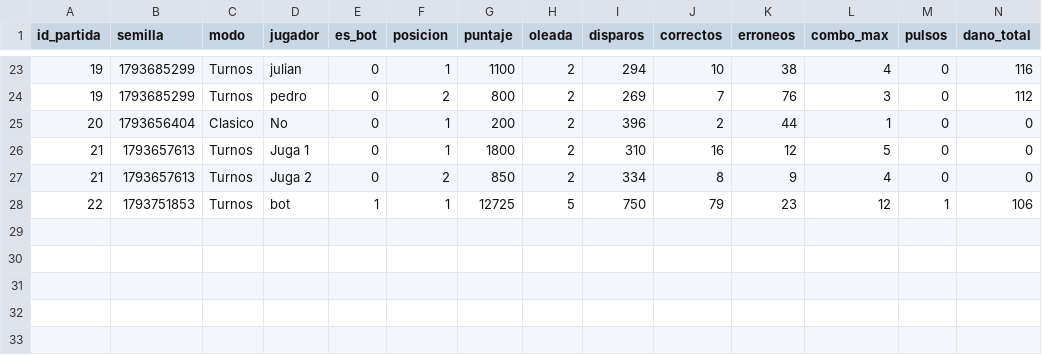
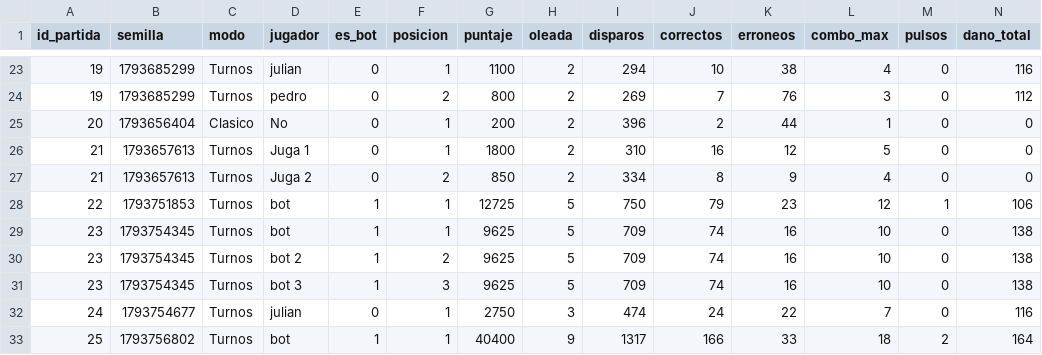
Before and after one commit to jurami111/Fase-Orbital, a CSV file: historial.csv, drawn as a sheet; only a part is shown, gaps mark what is left out; rows hold the shown columns only; the diff names each change by its address in the sheet, - before the commit and + after, or states it on an @@ line.

```diff
--- a/historial.csv
+++ b/historial.csv
+row 29: 23 | 1793754345 | Turnos | bot | 1 | 1 | 9625 | 5 | 709 | 74 | 16 | 10 | 0 | 138
+row 30: 23 | 1793754345 | Turnos | bot 2 | 1 | 2 | 9625 | 5 | 709 | 74 | 16 | 10 | 0 | 138
+row 31: 23 | 1793754345 | Turnos | bot 3 | 1 | 3 | 9625 | 5 | 709 | 74 | 16 | 10 | 0 | 138
+row 32: 24 | 1793754677 | Turnos | julian | 0 | 1 | 2750 | 3 | 474 | 24 | 22 | 7 | 0 | 116
+row 33: 25 | 1793756802 | Turnos | bot | 1 | 1 | 40400 | 9 | 1317 | 166 | 33 | 18 | 2 | 164
```
Also changed, not shown: 3 other files.
